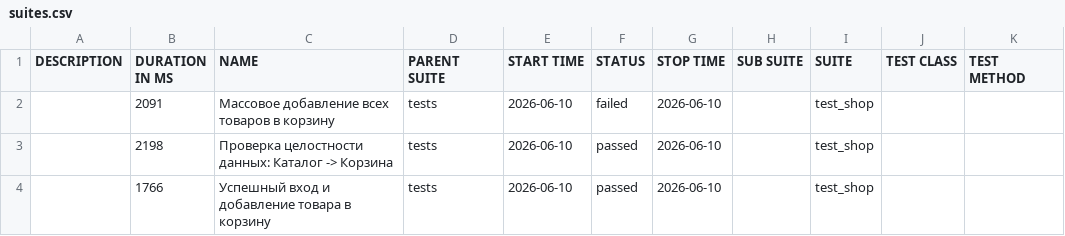
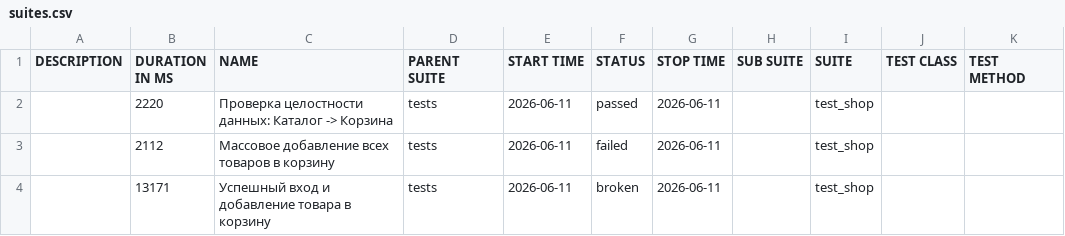
Before and after one commit to zasadwla01/automation, a CSV file: data/suites.csv, drawn as a sheet.

```diff
--- a/data/suites.csv
+++ b/data/suites.csv
@@ -1,4 +1,4 @@
 "DESCRIPTION","DURATION IN MS","NAME","PARENT SUITE","START TIME","STATUS","STOP TIME","SUB SUITE","SUITE","TEST CLASS","TEST METHOD"
-"","2091","Массовое добавление всех товаров в корзину","tests","2026-06-10","failed","2026-06-10","","test_shop","",""
-"","2198","Проверка целостности данных: Каталог -> Корзина","tests","2026-06-10","passed","2026-06-10","","test_shop","",""
-"","1766","Успешный вход и добавление товара в корзину","tests","2026-06-10","passed","2026-06-10","","test_shop","",""
+"","2220","Проверка целостности данных: Каталог -> Корзина","tests","2026-06-11","passed","2026-06-11","","test_shop","",""
+"","2112","Массовое добавление всех товаров в корзину","tests","2026-06-11","failed","2026-06-11","","test_shop","",""
+"","13171","Успешный вход и добавление товара в корзину","tests","2026-06-11","broken","2026-06-11","","test_shop","",""
```
Also changed, not shown: data/behaviors.csv, 31 other files.
